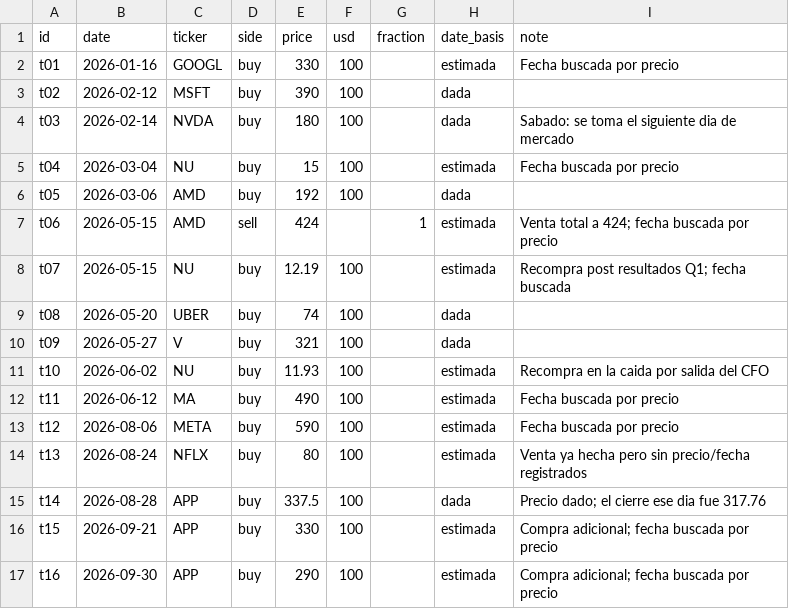
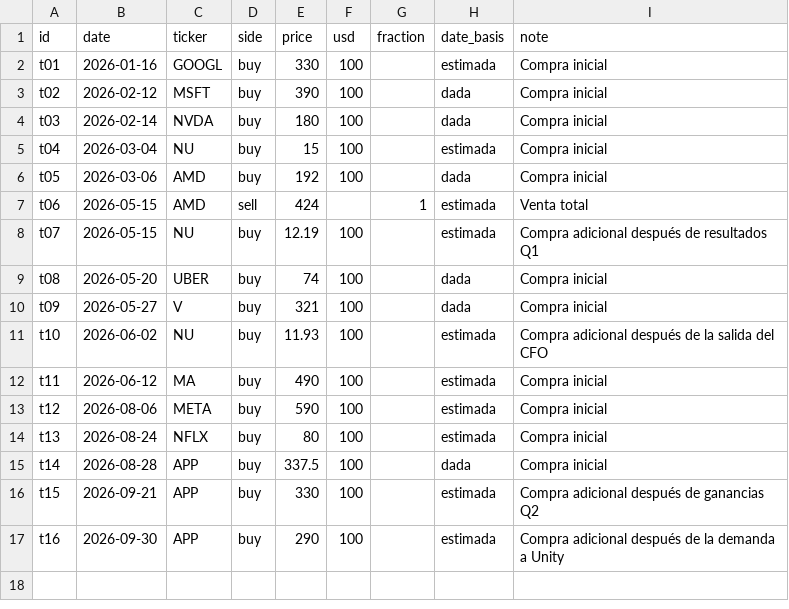
Before and after one commit to nicolasrole10/stocks-performance-dashboard, a CSV file: data/trades.csv, drawn as a sheet.

```diff
--- a/data/trades.csv
+++ b/data/trades.csv
@@ -1,17 +1,17 @@
 id,date,ticker,side,price,usd,fraction,date_basis,note
-t01,2026-01-16,GOOGL,buy,330,100,,estimada,Fecha buscada por precio
-t02,2026-02-12,MSFT,buy,390,100,,dada,
-t03,2026-02-14,NVDA,buy,180,100,,dada,Sabado: se toma el siguiente dia de mercado
-t04,2026-03-04,NU,buy,15,100,,estimada,Fecha buscada por precio
-t05,2026-03-06,AMD,buy,192,100,,dada,
-t06,2026-05-15,AMD,sell,424,,1,estimada,Venta total a 424; fecha buscada por precio
-t07,2026-05-15,NU,buy,12.19,100,,estimada,Recompra post resultados Q1; fecha buscada
-t08,2026-05-20,UBER,buy,74,100,,dada,
-t09,2026-05-27,V,buy,321,100,,dada,
-t10,2026-06-02,NU,buy,11.93,100,,estimada,Recompra en la caida por salida del CFO
-t11,2026-06-12,MA,buy,490,100,,estimada,Fecha buscada por precio
-t12,2026-08-06,META,buy,590,100,,estimada,Fecha buscada por precio
-t13,2026-08-24,NFLX,buy,80,100,,estimada,Venta ya hecha pero sin precio/fecha registrados
-t14,2026-08-28,APP,buy,337.5,100,,dada,Precio dado; el cierre ese dia fue 317.76
-t15,2026-09-21,APP,buy,330,100,,estimada,Compra adicional; fecha buscada por precio
-t16,2026-09-30,APP,buy,290,100,,estimada,Compra adicional; fecha buscada por precio
+t01,2026-01-16,GOOGL,buy,330,100,,estimada,Compra inicial
+t02,2026-02-12,MSFT,buy,390,100,,dada,Compra inicial
+t03,2026-02-14,NVDA,buy,180,100,,dada,Compra inicial
+t04,2026-03-04,NU,buy,15,100,,estimada,Compra inicial
+t05,2026-03-06,AMD,buy,192,100,,dada,Compra inicial
+t06,2026-05-15,AMD,sell,424,,1,estimada,Venta total
+t07,2026-05-15,NU,buy,12.19,100,,estimada,Compra adicional después de resultados Q1
+t08,2026-05-20,UBER,buy,74,100,,dada,Compra inicial
+t09,2026-05-27,V,buy,321,100,,dada,Compra inicial
+t10,2026-06-02,NU,buy,11.93,100,,estimada,Compra adicional después de la salida del CFO
+t11,2026-06-12,MA,buy,490,100,,estimada,Compra inicial
+t12,2026-08-06,META,buy,590,100,,estimada,Compra inicial
+t13,2026-08-24,NFLX,buy,80,100,,estimada,Compra inicial
+t14,2026-08-28,APP,buy,337.5,100,,dada,Compra inicial
+t15,2026-09-21,APP,buy,330,100,,estimada,Compra adicional después de ganancias Q2
+t16,2026-09-30,APP,buy,290,100,,estimada,Compra adicional después de la demanda a Unity
```
Also changed, not shown: 1 other file.
